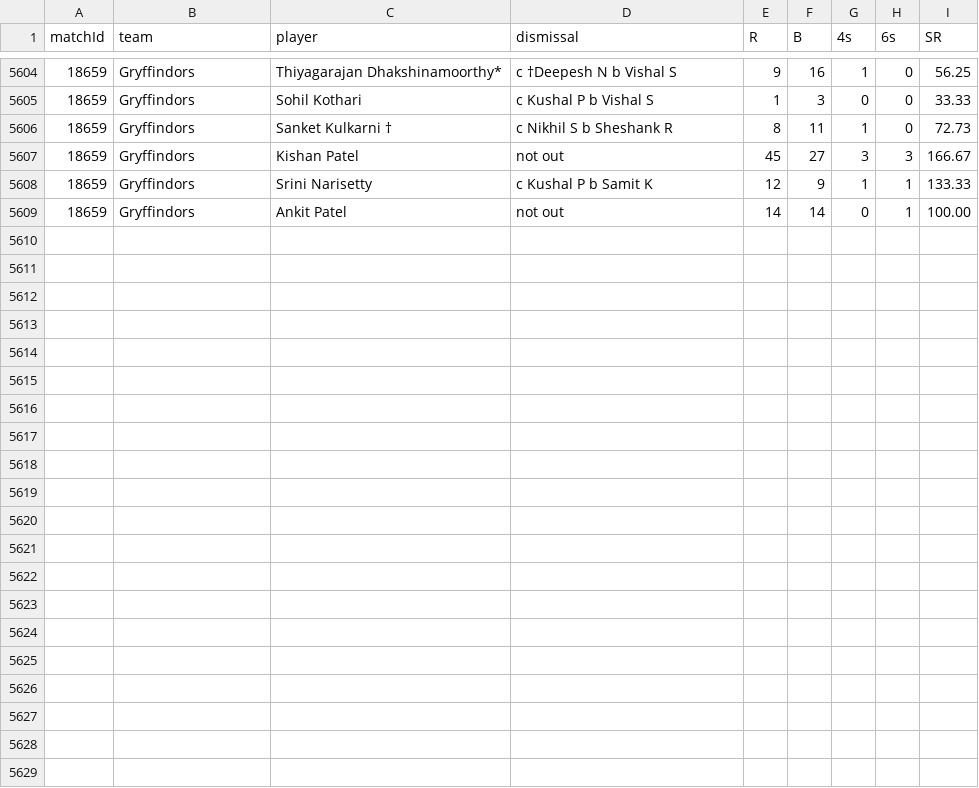
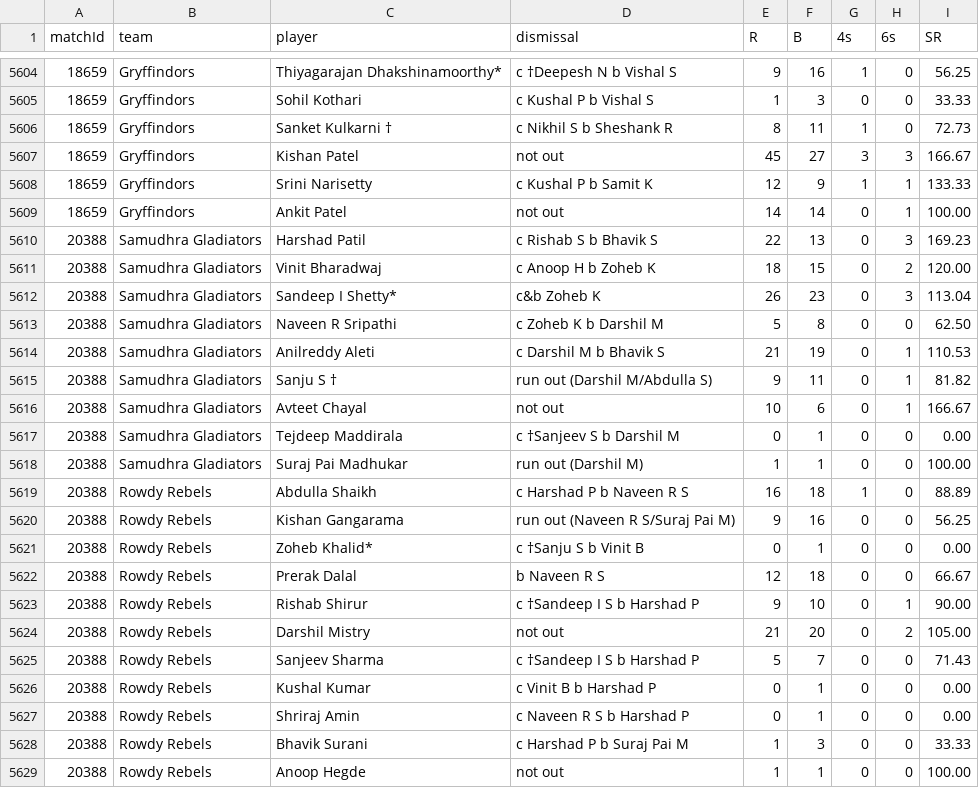
Before and after one commit to SandheepSridar/orangecapbias, a CSV file: NJSBCL/data/division1_scorecards_batting.csv, drawn as a sheet; only a part is shown, gaps mark what is left out.

```diff
--- a/NJSBCL/data/division1_scorecards_batting.csv
+++ b/NJSBCL/data/division1_scorecards_batting.csv
@@ -5609 +5609,21 @@ matchId,team,player,dismissal,R,B,4s,6s,SR
 18659,Gryffindors,Ankit Patel,not out,14,14,0,1,100.00
+20388,Samudhra Gladiators,Harshad Patil,c Rishab S b Bhavik S,22,13,0,3,169.23
+20388,Samudhra Gladiators,Vinit Bharadwaj,c Anoop H b Zoheb K,18,15,0,2,120.00
+20388,Samudhra Gladiators,Sandeep I Shetty*,c&b Zoheb K,26,23,0,3,113.04
+20388,Samudhra Gladiators,Naveen R Sripathi,c Zoheb K b Darshil M,5,8,0,0,62.50
+20388,Samudhra Gladiators,Anilreddy Aleti,c Darshil M b Bhavik S,21,19,0,1,110.53
+20388,Samudhra Gladiators,Sanju S †,run out (Darshil M/Abdulla S),9,11,0,1,81.82
+20388,Samudhra Gladiators,Avteet Chayal,not out,10,6,0,1,166.67
+20388,Samudhra Gladiators,Tejdeep Maddirala,c †Sanjeev S b Darshil M,0,1,0,0,0.00
+20388,Samudhra Gladiators,Suraj Pai Madhukar,run out (Darshil M),1,1,0,0,100.00
+20388,Rowdy Rebels,Abdulla Shaikh,c Harshad P b Naveen R S,16,18,1,0,88.89
+20388,Rowdy Rebels,Kishan Gangarama,run out (Naveen R S/Suraj Pai M),9,16,0,0,56.25
+20388,Rowdy Rebels,Zoheb Khalid*,c †Sanju S b Vinit B,0,1,0,0,0.00
+20388,Rowdy Rebels,Prerak Dalal,b Naveen R S,12,18,0,0,66.67
+20388,Rowdy Rebels,Rishab Shirur,c †Sandeep I S b Harshad P,9,10,0,1,90.00
+20388,Rowdy Rebels,Darshil Mistry,not out,21,20,0,2,105.00
+20388,Rowdy Rebels,Sanjeev Sharma,c †Sandeep I S b Harshad P,5,7,0,0,71.43
+20388,Rowdy Rebels,Kushal Kumar,c Vinit B b Harshad P,0,1,0,0,0.00
+20388,Rowdy Rebels,Shriraj Amin,c Naveen R S b Harshad P,0,1,0,0,0.00
+20388,Rowdy Rebels,Bhavik Surani,c Harshad P b Suraj Pai M,1,3,0,0,33.33
+20388,Rowdy Rebels,Anoop Hegde,not out,1,1,0,0,100.00
```
Also changed, not shown: NJSBCL/data/division1_scorecards_bowling.csv, NJSBCL/data/division1_true_totals.csv, 1 other file.
